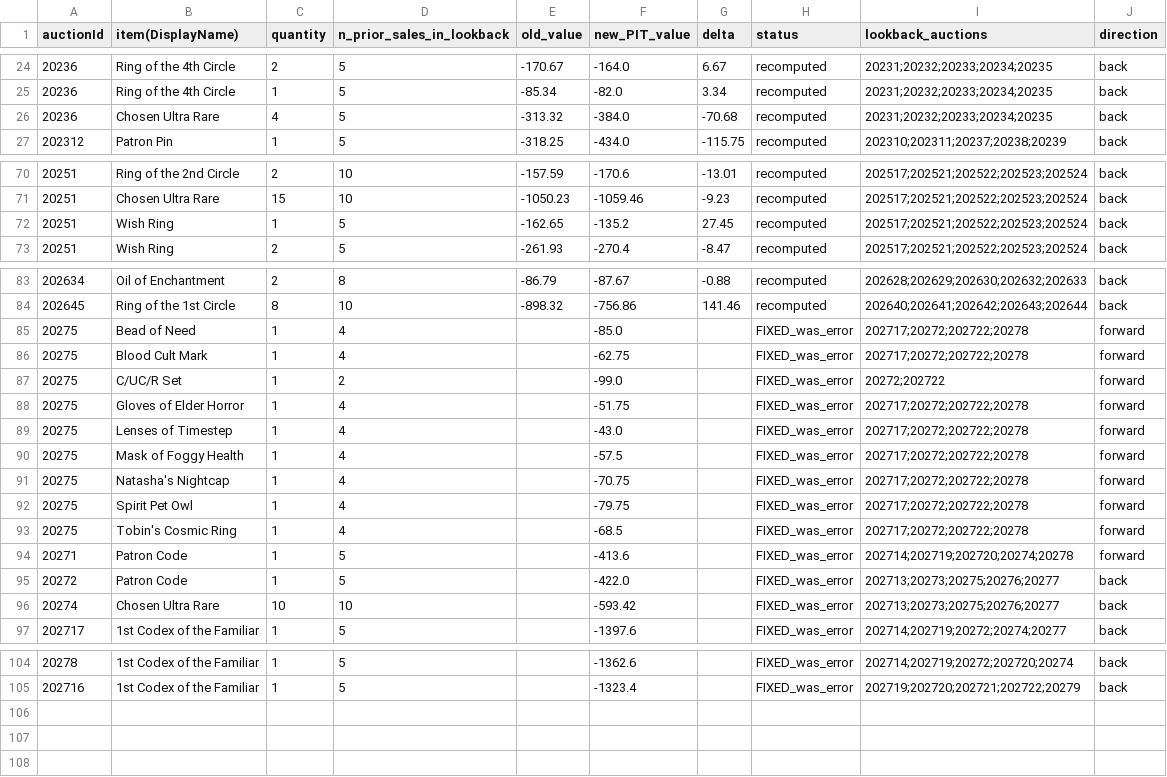
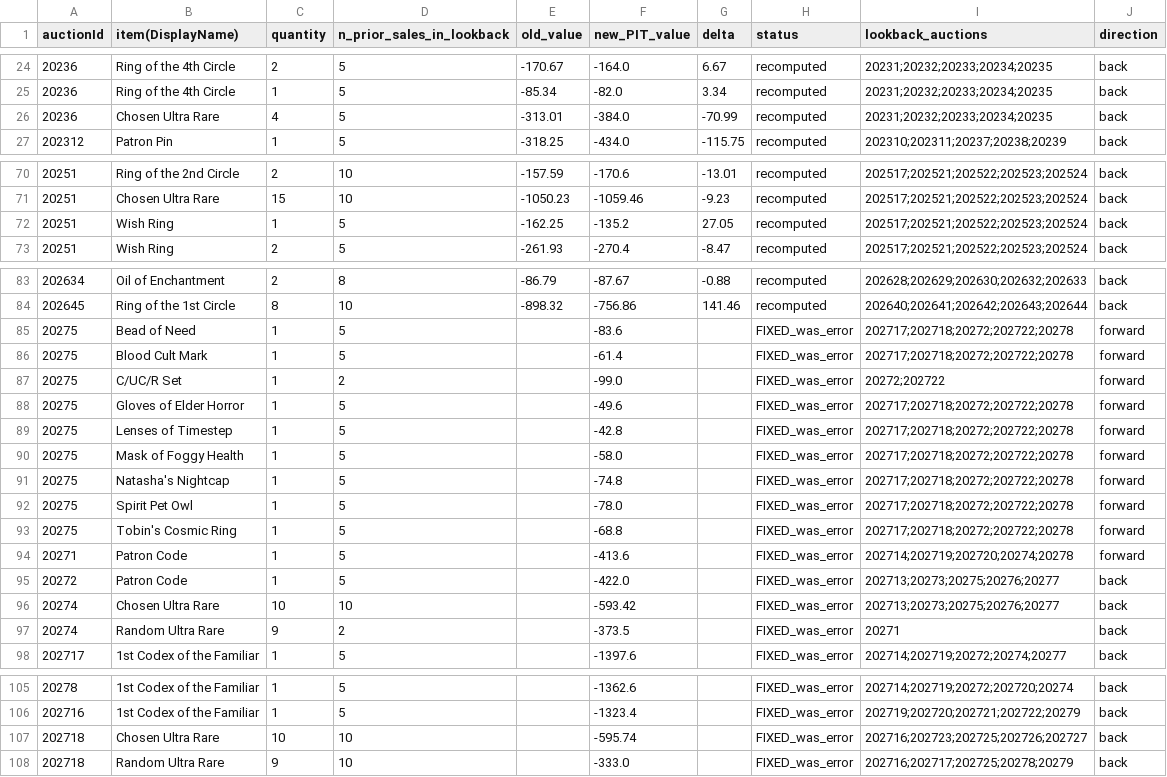
Before and after one commit to mjdomask-jpg/trueDungeonAuctionPrices, a CSV file: docs/withheld-recompute-preview.csv, drawn as a sheet; only a part is shown, gaps mark what is left out.

Commit message:
Regenerate the withheld preview
104 rows on main -> 107 rows now.

- new rows: 3 (auctions: 202718, 20274)
- cent moves (price cascade): 0
- backfill moves (lookback auctions changed): 8
- unexplained moves (same inputs): 0
- removed rows: 0

Generated by scripts/regen-withheld-preview.ps1. npm run validate passed
against it, and the diff was reviewed, before commit.

```diff
--- a/docs/withheld-recompute-preview.csv
+++ b/docs/withheld-recompute-preview.csv
@@ -25,3 +25,3 @@ auctionId,item(DisplayName),quantity,n_prior_sales_in_lookback,old_value,new_PIT
 20236,Ring of the 4th Circle,1,5,-85.34,-82.0,3.34,recomputed,20231;20232;20233;20234;20235,back
-20236,Chosen Ultra Rare,4,5,-313.32,-384.0,-70.68,recomputed,20231;20232;20233;20234;20235,back
+20236,Chosen Ultra Rare,4,5,-313.01,-384.0,-70.99,recomputed,20231;20232;20233;20234;20235,back
 202312,Patron Pin,1,5,-318.25,-434.0,-115.75,recomputed,202310;202311;20237;20238;20239,back
@@ -71,3 +71,3 @@ auctionId,item(DisplayName),quantity,n_prior_sales_in_lookback,old_value,new_PIT
 20251,Chosen Ultra Rare,15,10,-1050.23,-1059.46,-9.23,recomputed,202517;202521;202522;202523;202524,back
-20251,Wish Ring,1,5,-162.65,-135.2,27.45,recomputed,202517;202521;202522;202523;202524,back
+20251,Wish Ring,1,5,-162.25,-135.2,27.05,recomputed,202517;202521;202522;202523;202524,back
 20251,Wish Ring,2,5,-261.93,-270.4,-8.47,recomputed,202517;202521;202522;202523;202524,back
@@ -84,11 +84,11 @@ auctionId,item(DisplayName),quantity,n_prior_sales_in_lookback,old_value,new_PIT
 202645,Ring of the 1st Circle,8,10,-898.32,-756.86,141.46,recomputed,202640;202641;202642;202643;202644,back
-20275,Bead of Need,1,4,,-85.0,,FIXED_was_error,202717;20272;202722;20278,forward
-20275,Blood Cult Mark,1,4,,-62.75,,FIXED_was_error,202717;20272;202722;20278,forward
+20275,Bead of Need,1,5,,-83.6,,FIXED_was_error,202717;202718;20272;202722;20278,forward
+20275,Blood Cult Mark,1,5,,-61.4,,FIXED_was_error,202717;202718;20272;202722;20278,forward
 20275,C/UC/R Set,1,2,,-99.0,,FIXED_was_error,20272;202722,forward
-20275,Gloves of Elder Horror,1,4,,-51.75,,FIXED_was_error,202717;20272;202722;20278,forward
-20275,Lenses of Timestep,1,4,,-43.0,,FIXED_was_error,202717;20272;202722;20278,forward
-20275,Mask of Foggy Health,1,4,,-57.5,,FIXED_was_error,202717;20272;202722;20278,forward
-20275,Natasha's Nightcap,1,4,,-70.75,,FIXED_was_error,202717;20272;202722;20278,forward
-20275,Spirit Pet Owl,1,4,,-79.75,,FIXED_was_error,202717;20272;202722;20278,forward
-20275,Tobin's Cosmic Ring,1,4,,-68.5,,FIXED_was_error,202717;20272;202722;20278,forward
+20275,Gloves of Elder Horror,1,5,,-49.6,,FIXED_was_error,202717;202718;20272;202722;20278,forward
+20275,Lenses of Timestep,1,5,,-42.8,,FIXED_was_error,202717;202718;20272;202722;20278,forward
+20275,Mask of Foggy Health,1,5,,-58.0,,FIXED_was_error,202717;202718;20272;202722;20278,forward
+20275,Natasha's Nightcap,1,5,,-74.8,,FIXED_was_error,202717;202718;20272;202722;20278,forward
+20275,Spirit Pet Owl,1,5,,-78.0,,FIXED_was_error,202717;202718;20272;202722;20278,forward
+20275,Tobin's Cosmic Ring,1,5,,-68.8,,FIXED_was_error,202717;202718;20272;202722;20278,forward
 20271,Patron Code,1,5,,-413.6,,FIXED_was_error,202714;202719;202720;20274;20278,forward
@@ -96,2 +96,3 @@ auctionId,item(DisplayName),quantity,n_prior_sales_in_lookback,old_value,new_PIT
 20274,Chosen Ultra Rare,10,10,,-593.42,,FIXED_was_error,202713;20273;20275;20276;20277,back
+20274,Random Ultra Rare,9,2,,-373.5,,FIXED_was_error,20271,back
 202717,1st Codex of the Familiar,1,5,,-1397.6,,FIXED_was_error,202714;202719;20272;20274;20277,back
@@ -105 +106,3 @@ auctionId,item(DisplayName),quantity,n_prior_sales_in_lookback,old_value,new_PIT
 202716,1st Codex of the Familiar,1,5,,-1323.4,,FIXED_was_error,202719;202720;202721;202722;20279,back
+202718,Chosen Ultra Rare,10,10,,-595.74,,FIXED_was_error,202716;202723;202725;202726;202727,back
+202718,Random Ultra Rare,9,10,,-333.0,,FIXED_was_error,202716;202717;202725;20278;20279,back
```
